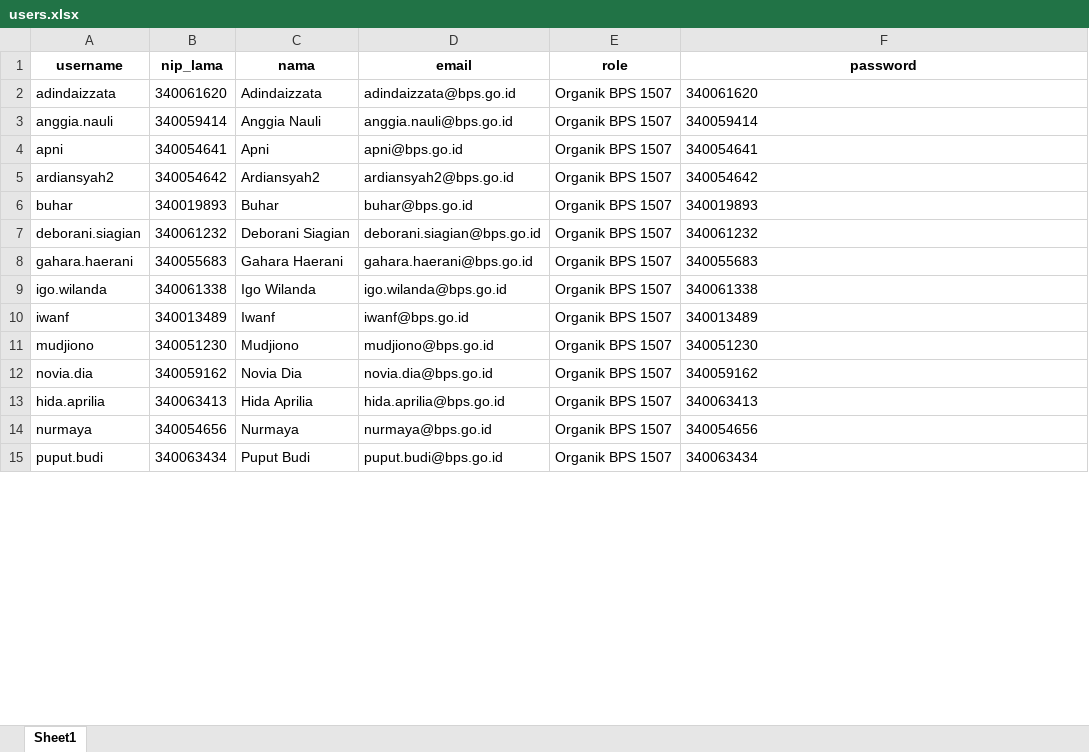
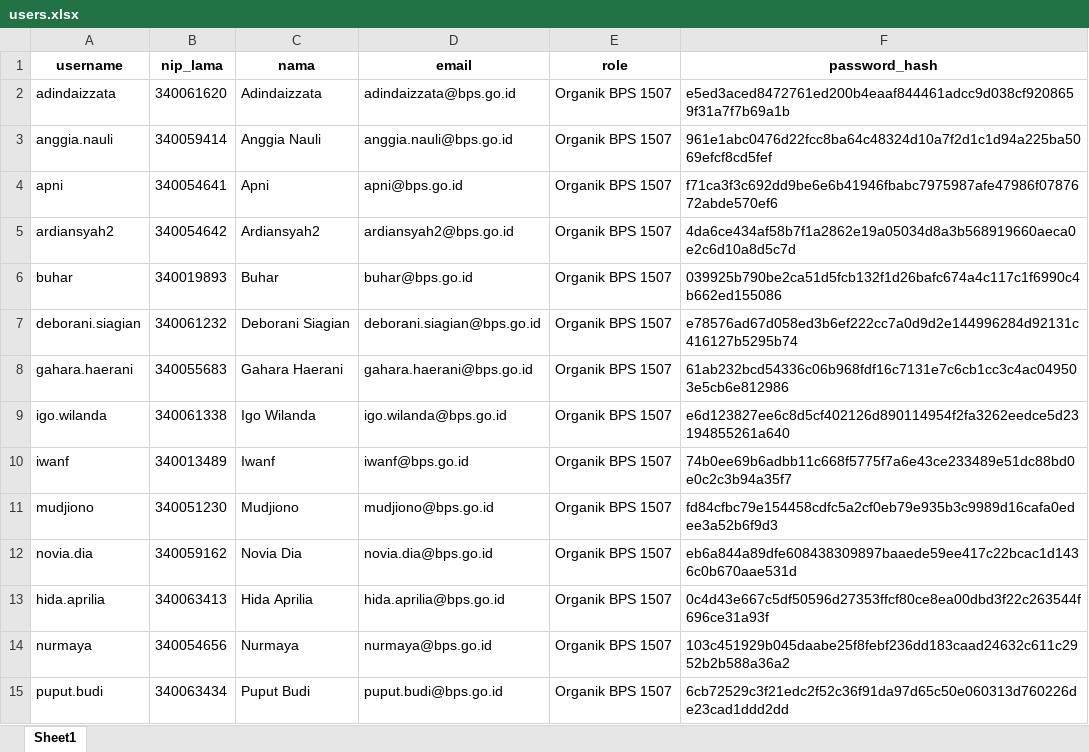
Before and after one commit to hidaaprilia/web-mapping-leaflet, an Excel workbook: data/users.xlsx, sheet Sheet1, drawn as a sheet; only a part is shown; values as stored, in another font and other column widths than the file's, no borders; the diff covers the shown part only; the diff names each change by its address in the sheet, - before the commit and + after, or states it on an @@ line.

Commit message:
feat: amankan kata sandi dengan enkripsi SHA-256 dan perbarui warna hijau BS ke #67bb55
- Ganti kolom password pada data/users.xlsx menjadi hash cryptographic SHA-256
- Terapkan verifikasi login dan ubah sandi berbasis Web Crypto API (SHA-256)
- Hapus tautan unduh publik users.xlsx dari modal login
- Ubah warna poligon Blok Sensus (BS) dan legenda menjadi hijau cerah #67bb55

Co-authored-by: OpenBot <335604065+openbotgit[bot]@users.noreply.github.com>

```diff
--- a/data/users.xlsx (sheet Sheet1)
+++ b/data/users.xlsx (sheet Sheet1)
-F1: password
+F1: password_hash
-F2 (password_hash): 340061620
+F2 (password_hash): e5ed3aced8472761ed200b4eaaf844461adcc9d038cf9208659f31a7f7b69a1b
-F3 (password_hash): 340059414
+F3 (password_hash): 961e1abc0476d22fcc8ba64c48324d10a7f2d1c1d94a225ba5069efcf8cd5fef
-F4 (password_hash): 340054641
+F4 (password_hash): f71ca3f3c692dd9be6e6b41946fbabc7975987afe47986f0787672abde570ef6
-F5 (password_hash): 340054642
+F5 (password_hash): 4da6ce434af58b7f1a2862e19a05034d8a3b568919660aeca0e2c6d10a8d5c7d
-F6 (password_hash): 340019893
+F6 (password_hash): 039925b790be2ca51d5fcb132f1d26bafc674a4c117c1f6990c4b662ed155086
-F7 (password_hash): 340061232
+F7 (password_hash): e78576ad67d058ed3b6ef222cc7a0d9d2e144996284d92131c416127b5295b74
-F8 (password_hash): 340055683
+F8 (password_hash): 61ab232bcd54336c06b968fdf16c7131e7c6cb1cc3c4ac049503e5cb6e812986
-F9 (password_hash): 340061338
+F9 (password_hash): e6d123827ee6c8d5cf402126d890114954f2fa3262eedce5d23194855261a640
-F10 (password_hash): 340013489
+F10 (password_hash): 74b0ee69b6adbb11c668f5775f7a6e43ce233489e51dc88bd0e0c2c3b94a35f7
-F11 (password_hash): 340051230
+F11 (password_hash): fd84cfbc79e154458cdfc5a2cf0eb79e935b3c9989d16cafa0edee3a52b6f9d3
-F12 (password_hash): 340059162
+F12 (password_hash): eb6a844a89dfe608438309897baaede59ee417c22bcac1d1436c0b670aae531d
-F13 (password_hash): 340063413
+F13 (password_hash): 0c4d43e667c5df50596d27353ffcf80ce8ea00dbd3f22c263544f696ce31a93f
-F14 (password_hash): 340054656
+F14 (password_hash): 103c451929b045daabe25f8febf236dd183caad24632c611c2952b2b588a36a2
-F15 (password_hash): 340063434
+F15 (password_hash): 6cb72529c3f21edc2f52c36f91da97d65c50e060313d760226de23cad1ddd2dd
```
Also changed, not shown: 14 edited cells elsewhere in this sheet, 3 other files.
